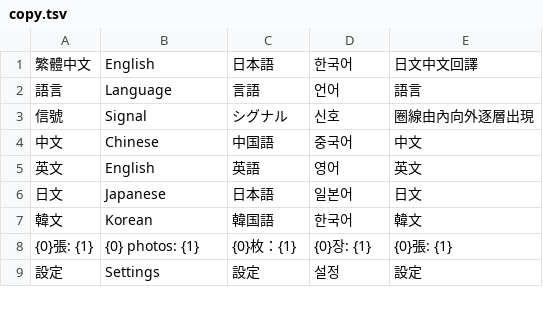
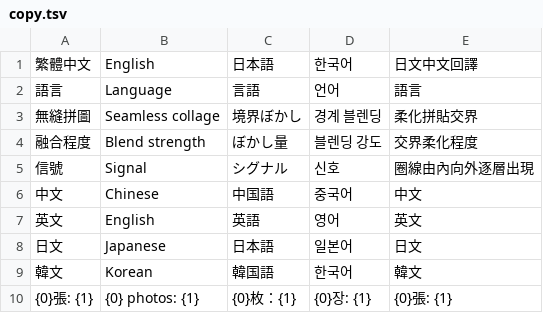
Before and after one commit to jijiwo537-crypto/abai-newphoto, a TSV file: locales/copy.tsv, drawn as a sheet; only a part is shown; the shorter side is filled out with more unchanged rows; the diff names each change by its address in the sheet, - before the commit and + after, or states it on an @@ line.

Commit message:
Add opaque seamless layout blending and allow overlapping pattern brush strokes

```diff
--- a/locales/copy.tsv
+++ b/locales/copy.tsv
+row 3: 無縫拼圖 | Seamless collage | 境界ぼかし | 경계 블렌딩 | 柔化拼貼交界
+row 4: 融合程度 | Blend strength | ぼかし量 | 블렌딩 강도 | 交界柔化程度
```
Also changed, not shown: 11 other files.
